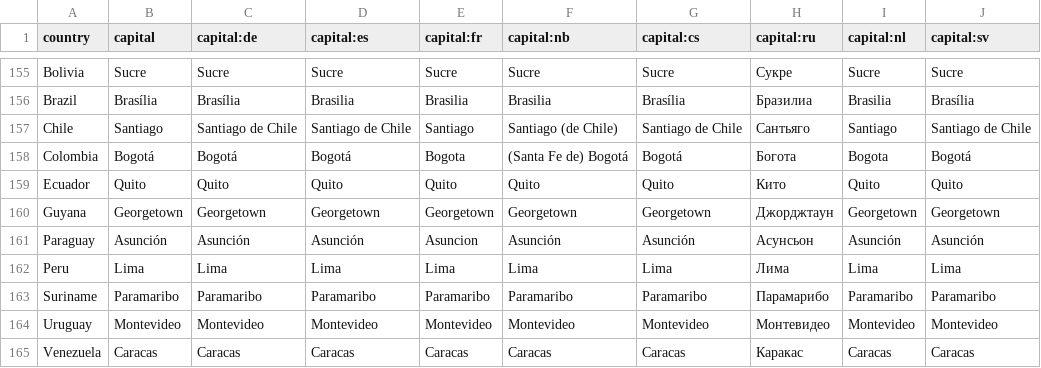
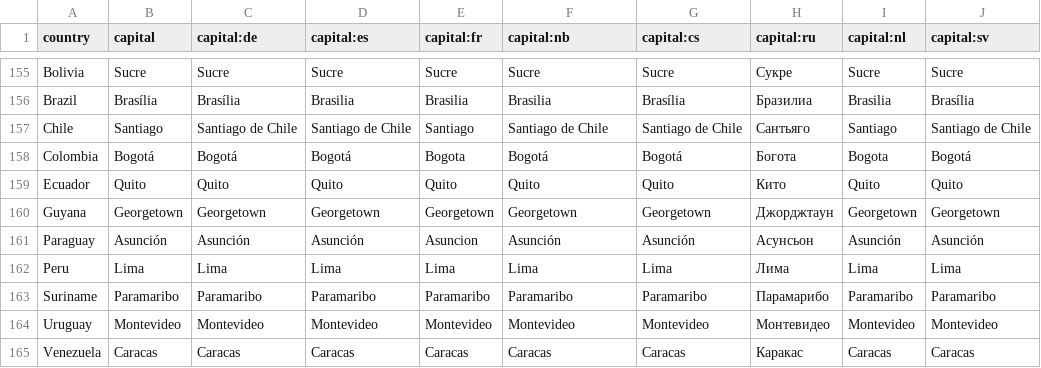
Before and after one commit to anki-geo/ultimate-geography, a CSV file: src/data/capital.csv, drawn as a sheet; only a part is shown, gaps mark what is left out.

Commit message:
Remove parens in capitals of Chile and Colombia in Norwegian
SNL, now the main translation source, cites "Santiago de Chile" as the capital of Chile, and " Bogotá" as the capital of Colombia.

```diff
--- a/src/data/capital.csv
+++ b/src/data/capital.csv
@@ -156,4 +156,4 @@ Bolivia,Sucre,Sucre,Sucre,Sucre,Sucre,Sucre,Сукре,Sucre,Sucre
 Brazil,Brasília,Brasília,Brasilia,Brasilia,Brasilia,Brasília,Бразилиа,Brasilia,Brasília
-Chile,Santiago,Santiago de Chile,Santiago de Chile,Santiago,Santiago (de Chile),Santiago de Chile,Сантьяго,Santiago,Santiago de Chile
-Colombia,Bogotá,Bogotá,Bogotá,Bogota,(Santa Fe de) Bogotá,Bogotá,Богота,Bogota,Bogotá
+Chile,Santiago,Santiago de Chile,Santiago de Chile,Santiago,Santiago de Chile,Santiago de Chile,Сантьяго,Santiago,Santiago de Chile
+Colombia,Bogotá,Bogotá,Bogotá,Bogota,Bogotá,Bogotá,Богота,Bogota,Bogotá
 Ecuador,Quito,Quito,Quito,Quito,Quito,Quito,Кито,Quito,Quito
```
